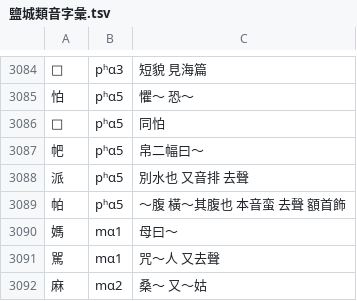
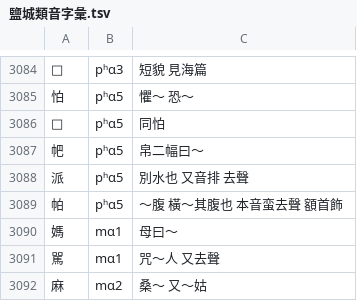
Before and after one commit to osfans/xu, a TSV file: docs/鹽城類音字彙.tsv, drawn as a sheet; only a part is shown, gaps mark what is left out.

```diff
--- a/docs/鹽城類音字彙.tsv
+++ b/docs/鹽城類音字彙.tsv
@@ -3088,3 +3088,3 @@
 派	pʰɑ5	別水也 又音排 去聲
-帕	pʰɑ5	～腹 橫～其腹也 本音蛮 去聲 額首飾
+帕	pʰɑ5	～腹 橫～其腹也 本音蛮去聲 額首飾
 媽	mɑ1	母曰～
```
Also changed, not shown: 1 other file.
